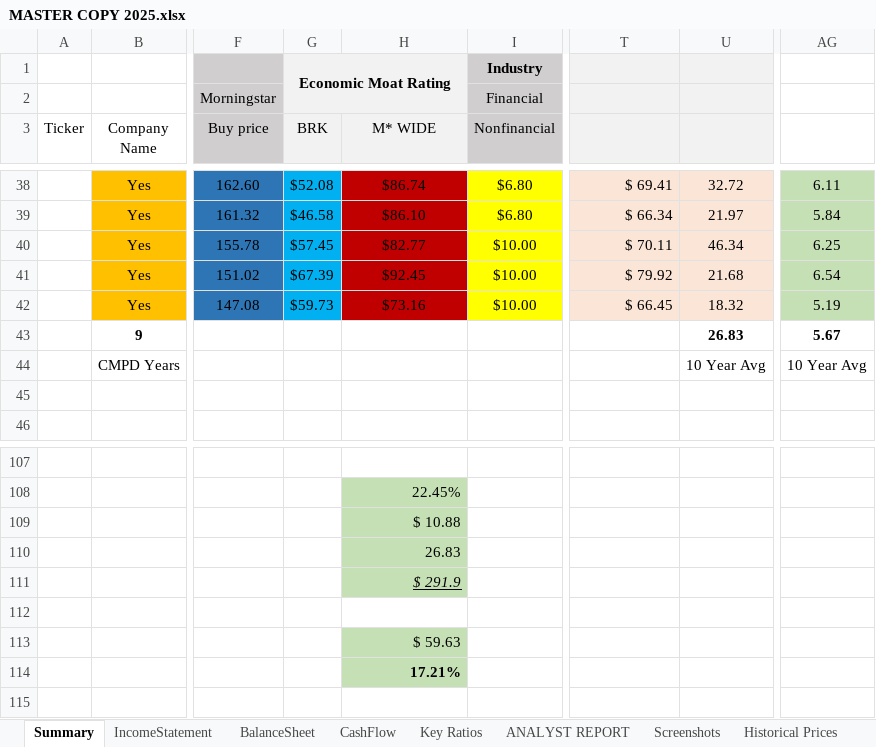
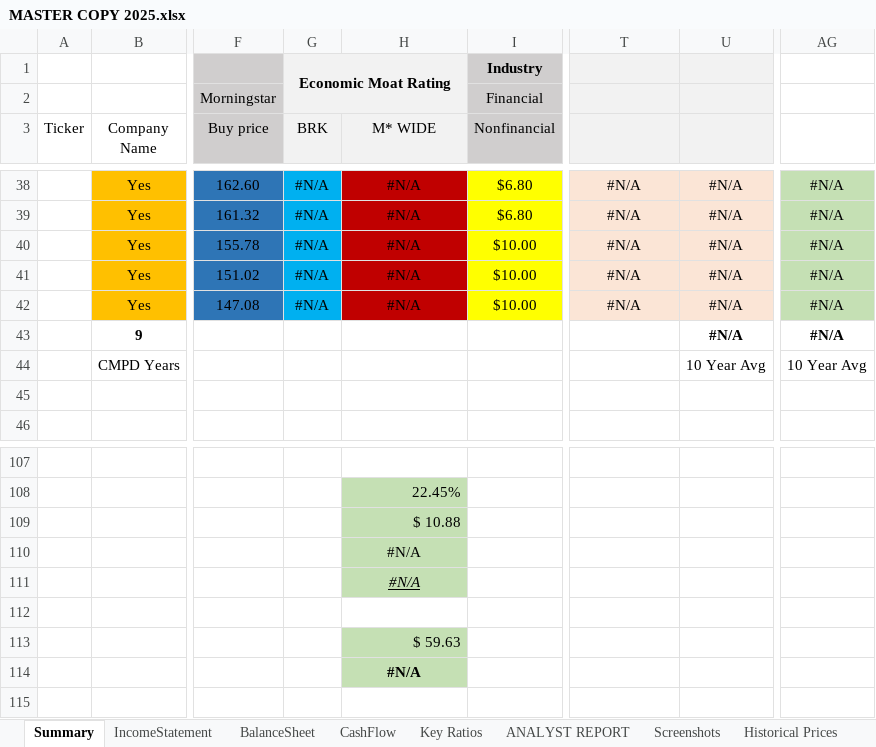
Before and after one commit to pmintz/InvestmentResearch, an Excel workbook: src/main/resources/MASTER COPY 2025.xlsx, sheet Summary, drawn as a sheet; only a part is shown, gaps mark what is left out; values as stored, in another font and other column widths than the file's, no borders; charts and pictures and conditional formats not drawn; the diff covers the shown part only; the diff names each change by its address in the sheet, - before the commit and + after, or states it on an @@ line.

```diff
--- a/src/main/resources/MASTER COPY 2025.xlsx (sheet Summary)
+++ b/src/main/resources/MASTER COPY 2025.xlsx (sheet Summary)
-G38 (BRK): $52.08
+G38 (BRK): #N/A
-H38 (M* WIDE): $86.74
+H38 (M* WIDE): #N/A
-T38:T42 alignment: right
+T38:T42 alignment: center
-T38: $ 69.41
+T38: #N/A
-U38: 32.72
+U38: #N/A
-AG38: 6.11
+AG38: #N/A
-G39 (BRK): $46.58
+G39 (BRK): #N/A
-H39 (M* WIDE): $86.10
+H39 (M* WIDE): #N/A
-T39: $ 66.34
+T39: #N/A
-U39: 21.97
+U39: #N/A
-AG39: 5.84
+AG39: #N/A
-G40 (BRK): $57.45
+G40 (BRK): #N/A
-H40 (M* WIDE): $82.77
+H40 (M* WIDE): #N/A
-T40: $ 70.11
+T40: #N/A
-U40: 46.34
+U40: #N/A
-AG40: 6.25
+AG40: #N/A
-G41 (BRK): $67.39
+G41 (BRK): #N/A
-H41 (M* WIDE): $92.45
+H41 (M* WIDE): #N/A
-T41: $ 79.92
+T41: #N/A
-U41: 21.68
+U41: #N/A
-AG41: 6.54
+AG41: #N/A
-G42 (BRK): $59.73
+G42 (BRK): #N/A
-H42 (M* WIDE): $73.16
+H42 (M* WIDE): #N/A
-T42: $ 66.45
+T42: #N/A
-U42: 18.32
+U42: #N/A
-AG42: 5.19
+AG42: #N/A
-U43: 26.83
+U43: #N/A
-AG43: 5.67
+AG43: #N/A
-H110 (M* WIDE): 26.83
+H110 (M* WIDE): #N/A
-H110:H111 alignment: right
+H110:H111 alignment: center
-H111 (M* WIDE): $ 291.9
+H111 (M* WIDE): #N/A
-H114 (M* WIDE): 17.21%
+H114 (M* WIDE): #N/A
-H114 alignment: right
+H114 alignment: center
```
Also changed, not shown: 36 edited cells and cell formats elsewhere in this sheet, sheet Historical Prices, 3 other files.
